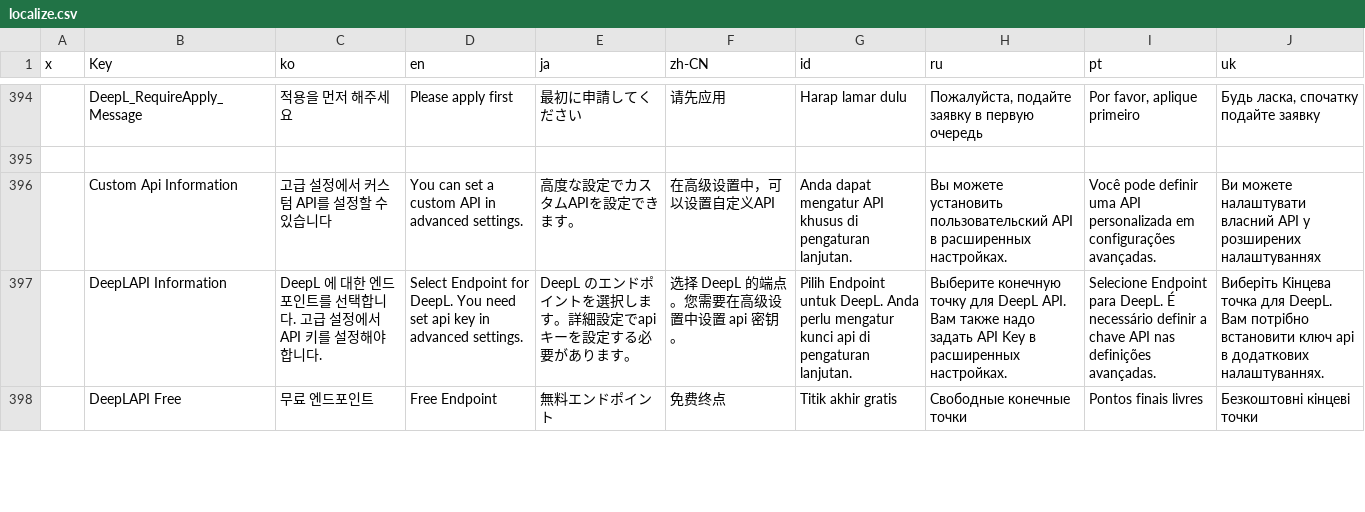
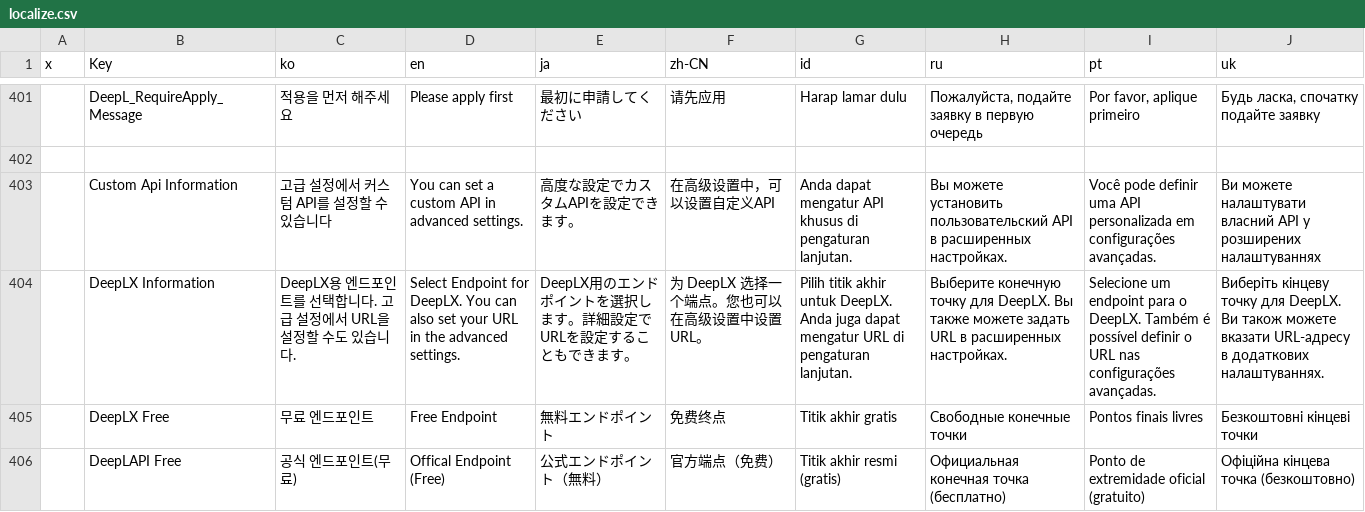
Before and after one commit to killkimno/MORT, a CSV file: MORT/Resources/localize.csv, drawn as a sheet; only a part is shown, gaps mark what is left out; removed rows and columns are numbered as before the commit, all else as after; the diff covers the shown part only; the diff names each change by its address in the sheet, - before the commit and + after, or states it on an @@ line.

```diff
--- a/MORT/Resources/localize.csv
+++ b/MORT/Resources/localize.csv
-row 397:  | DeepLAPI Information | DeepL 에 대한 엔드포인트를 선택합니다. 고급 설정에서 API 키를 설정해야 합니다. | Select Endpoint for DeepL. You need set api key in advanced settings. | DeepL のエンドポイントを選択します。詳細設定でapiキーを設定する必要があります。 | 选择 DeepL 的端点。您需要在高级设置中设置 api 密钥。 | Pilih Endpoint untuk DeepL. Anda perlu mengatur kunci api di pengaturan lanjutan. | Выберите конечную точку для DeepL API. Вам также надо задать API Key в расширенных настройках. | Selecione Endpoint para DeepL. É necessário definir a chave API nas definições avançadas. | Виберіть Кінцева точка для DeepL. Вам потрібно встановити ключ api в додаткових налаштуваннях.
+row 404:  | DeepLX Information | DeepLX용 엔드포인트를 선택합니다. 고급 설정에서 URL을 설정할 수도 있습니다. | Select Endpoint for DeepLX. You can also set your URL in the advanced settings. | DeepLX用のエンドポイントを選択します。詳細設定でURLを設定することもできます。 | 为 DeepLX 选择一个端点。您也可以在高级设置中设置 URL。 | Pilih titik akhir untuk DeepLX. Anda juga dapat mengatur URL di pengaturan lanjutan. | Выберите конечную точку для DeepLX. Вы также можете задать URL в расширенных настройках. | Selecione um endpoint para o DeepLX. Também é possível definir o URL nas configurações avançadas. | Виберіть кінцеву точку для DeepLX. Ви також можете вказати URL-адресу в додаткових налаштуваннях.
-B405 (Key): DeepLAPI Free
+B405 (Key): DeepLX Free
+row 406:  | DeepLAPI Free | 공식 엔드포인트(무료) | Offical Endpoint (Free) | 公式エンドポイント（無料） | 官方端点（免费） | Titik akhir resmi (gratis) | Официальная конечная точка (бесплатно) | Ponto de extremidade oficial (gratuito) | Офіційна кінцева точка (безкоштовно)
```
Also changed, not shown: 8 added rows and 70 edited cells elsewhere in this file, 12 other files.
